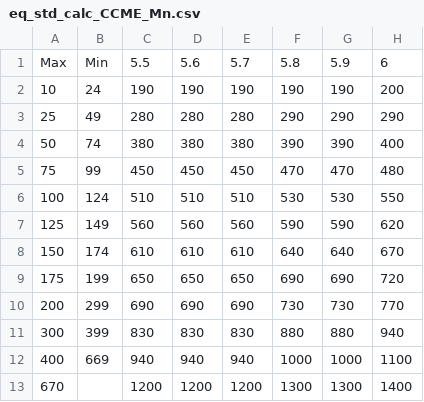
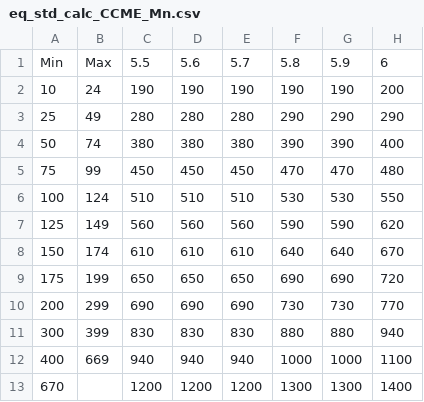
Before and after one commit to YukonWRB/YGwater, a CSV file: data-raw/eq_std_calc_CCME_Mn.csv, drawn as a sheet; only a part is shown; the diff names each change by its address in the sheet, - before the commit and + after, or states it on an @@ line.

Commit message:
update eq calculation internal data.

```diff
--- a/data-raw/eq_std_calc_CCME_Mn.csv
+++ b/data-raw/eq_std_calc_CCME_Mn.csv
-A1: Max
+A1: Min
-B1: Min
+B1: Max
```
Also changed, not shown: 6 other files.
